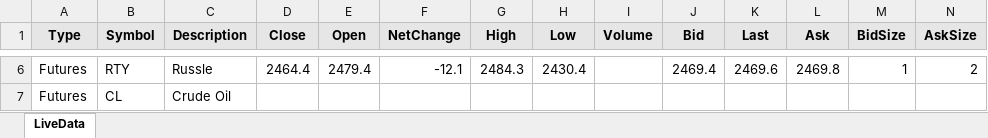
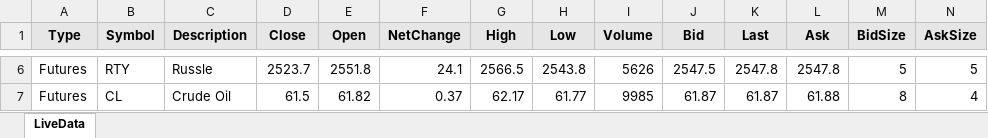
Before and after one commit to Cocodog2014/thor, an Excel workbook: RTD_TOS.xlsm, sheet LiveData, drawn as a sheet; only a part is shown, gaps mark what is left out; values as stored, in another font and other column widths than the file's, no borders; charts and pictures and table styles not drawn; the diff covers the shown part only; the diff names each change by its address in the sheet, - before the commit and + after, or states it on an @@ line.

```diff
--- a/RTD_TOS.xlsm (sheet LiveData)
+++ b/RTD_TOS.xlsm (sheet LiveData)
-D6 (Close): 2464.4
+D6 (Close): 2523.7
-E6 (Open): 2479.4
+E6 (Open): 2551.8
-F6 (NetChange): -12.1
+F6 (NetChange): 24.1
-G6 (High): 2484.3
+G6 (High): 2566.5
-H6 (Low): 2430.4
+H6 (Low): 2543.8
-I6 (Volume): (empty)
+I6 (Volume): 5626
-J6 (Bid): 2469.4
+J6 (Bid): 2547.5
-K6 (Last): 2469.6
+K6 (Last): 2547.8
-L6 (Ask): 2469.8
+L6 (Ask): 2547.8
-M6 (BidSize): 1
+M6 (BidSize): 5
-N6 (AskSize): 2
+N6 (AskSize): 5
-D7 (Close): (empty)
+D7 (Close): 61.5
-E7 (Open): (empty)
+E7 (Open): 61.82
-F7 (NetChange): (empty)
+F7 (NetChange): 0.37
-G7 (High): (empty)
+G7 (High): 62.17
-H7 (Low): (empty)
+H7 (Low): 61.77
-I7 (Volume): (empty)
+I7 (Volume): 9985
-J7 (Bid): (empty)
+J7 (Bid): 61.87
-K7 (Last): (empty)
+K7 (Last): 61.87
-L7 (Ask): (empty)
+L7 (Ask): 61.88
-M7 (BidSize): (empty)
+M7 (BidSize): 8
-N7 (AskSize): (empty)
+N7 (AskSize): 4
```
Also changed, not shown: 98 edited cells elsewhere in this sheet, charts or pictures, 7 other files.
